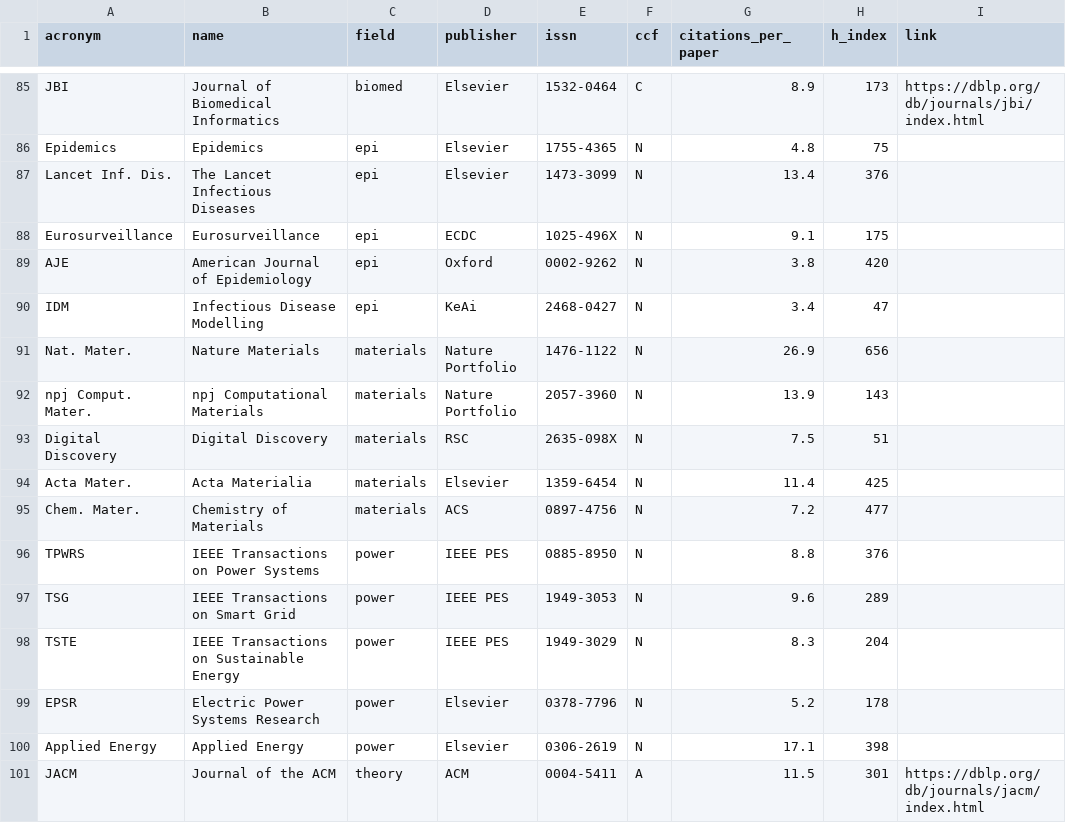
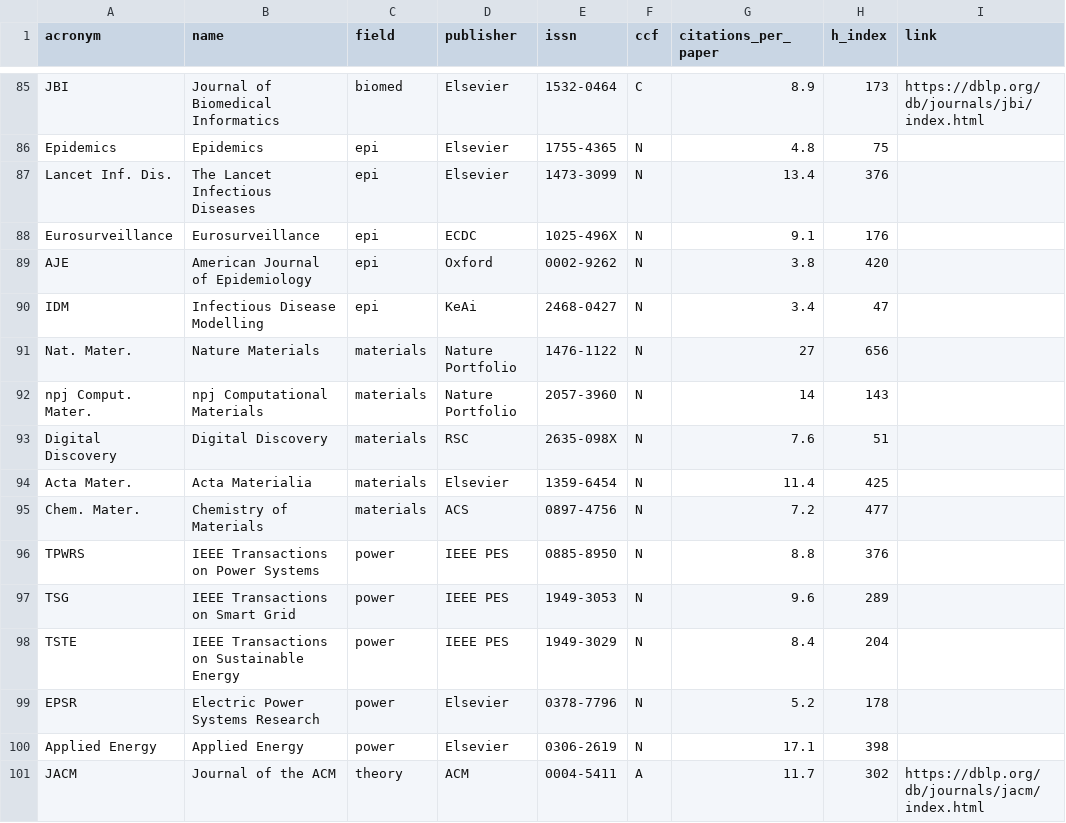
Before and after one commit to aquastar/cross-field-conferences, a CSV file: data/journals.csv, drawn as a sheet; only a part is shown, gaps mark what is left out; the diff covers the shown part only.

```diff
--- a/data/journals.csv
+++ b/data/journals.csv
@@ -87,8 +87,8 @@ Epidemics,Epidemics,epi,Elsevier,1755-4365,N,4.8,75,
 Lancet Inf. Dis.,The Lancet Infectious Diseases,epi,Elsevier,1473-3099,N,13.4,376,
-Eurosurveillance,Eurosurveillance,epi,ECDC,1025-496X,N,9.1,175,
+Eurosurveillance,Eurosurveillance,epi,ECDC,1025-496X,N,9.1,176,
 AJE,American Journal of Epidemiology,epi,Oxford,0002-9262,N,3.8,420,
 IDM,Infectious Disease Modelling,epi,KeAi,2468-0427,N,3.4,47,
-Nat. Mater.,Nature Materials,materials,Nature Portfolio,1476-1122,N,26.9,656,
-npj Comput. Mater.,npj Computational Materials,materials,Nature Portfolio,2057-3960,N,13.9,143,
-Digital Discovery,Digital Discovery,materials,RSC,2635-098X,N,7.5,51,
+Nat. Mater.,Nature Materials,materials,Nature Portfolio,1476-1122,N,27,656,
+npj Comput. Mater.,npj Computational Materials,materials,Nature Portfolio,2057-3960,N,14,143,
+Digital Discovery,Digital Discovery,materials,RSC,2635-098X,N,7.6,51,
 Acta Mater.,Acta Materialia,materials,Elsevier,1359-6454,N,11.4,425,
@@ -97,5 +97,5 @@ TPWRS,IEEE Transactions on Power Systems,power,IEEE PES,0885-8950,N,8.8,376,
 TSG,IEEE Transactions on Smart Grid,power,IEEE PES,1949-3053,N,9.6,289,
-TSTE,IEEE Transactions on Sustainable Energy,power,IEEE PES,1949-3029,N,8.3,204,
+TSTE,IEEE Transactions on Sustainable Energy,power,IEEE PES,1949-3029,N,8.4,204,
 EPSR,Electric Power Systems Research,power,Elsevier,0378-7796,N,5.2,178,
 Applied Energy,Applied Energy,power,Elsevier,0306-2619,N,17.1,398,
-JACM,Journal of the ACM,theory,ACM,0004-5411,A,11.5,301,https://dblp.org/db/journals/jacm/index.html
+JACM,Journal of the ACM,theory,ACM,0004-5411,A,11.7,302,https://dblp.org/db/journals/jacm/index.html
```
Also changed, not shown: 52 edited cells elsewhere in this file, data/conferences.csv, 5 other files.
